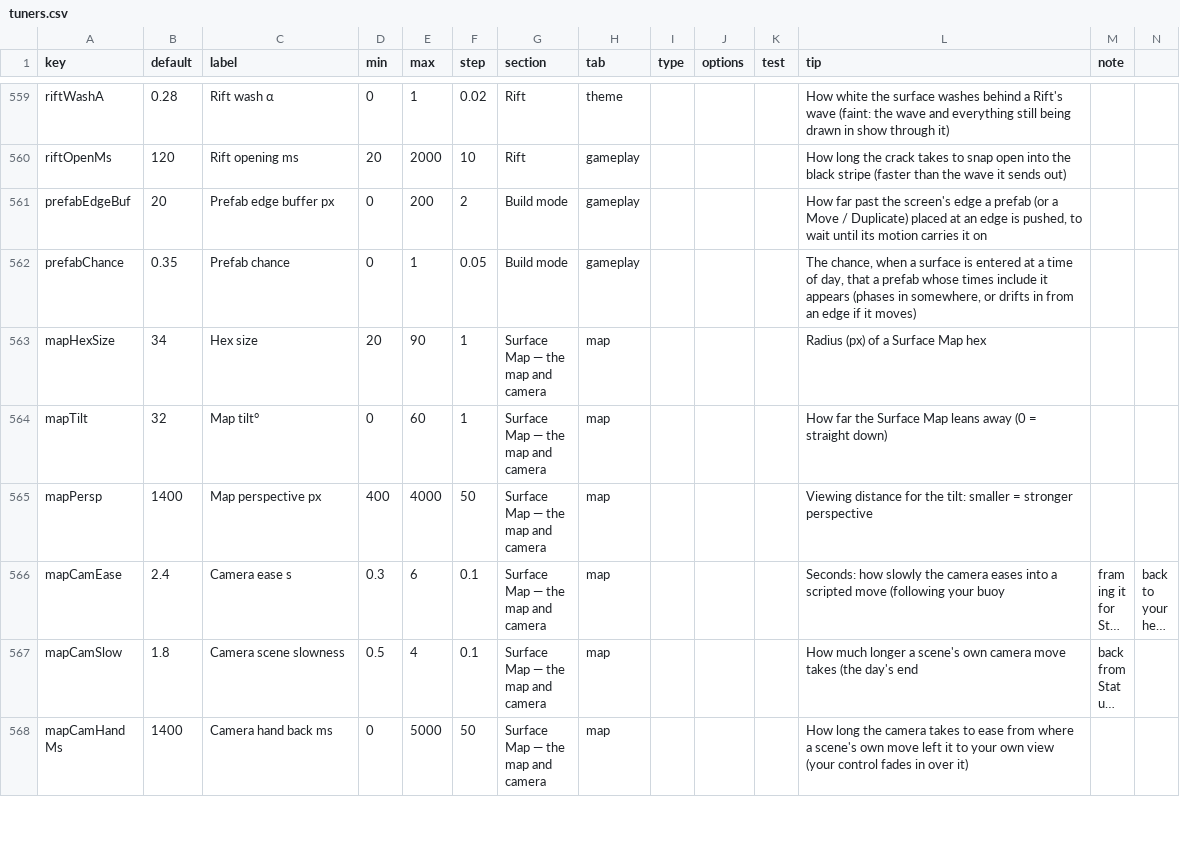
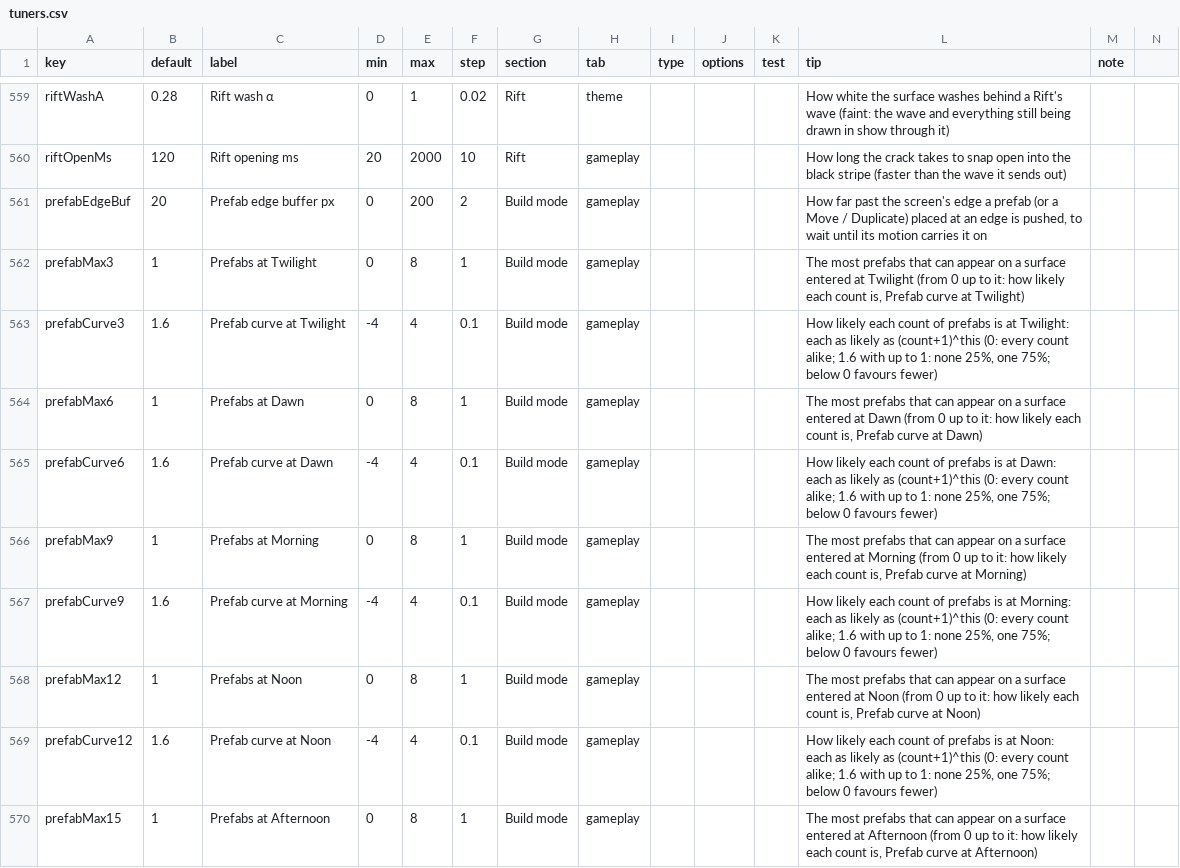
Before and after one commit to jamesmhoag/infinitelight, a CSV file: content/tuners.csv, drawn as a sheet; only a part is shown, gaps mark what is left out; the shorter side is filled out with more unchanged rows; long unchanged cells end in …; the diff covers the shown part only.

```diff
--- a/content/tuners.csv
+++ b/content/tuners.csv
@@ -563,2 +563,10 @@ riftOpenMs,120,Rift opening ms,20,2000,10,Rift,gameplay,,,,"How long the crack t
 prefabEdgeBuf,20,Prefab edge buffer px,0,200,2,Build mode,gameplay,,,,"How far past the screen's edge a prefab (or a Move / Duplicate) placed at an edge is pushed, to wait until its motion carries it on",
-prefabChance,0.35,Prefab chance,0,1,0.05,Build mode,gameplay,,,,"The chance, when a surface is entered at a time of day, that a prefab whose times include it appears (phases in somewhere, or drifts in from an edge if it moves)",
+prefabMax3,1,Prefabs at Twilight,0,8,1,Build mode,gameplay,,,,"The most prefabs that can appear on a surface entered at Twilight (from 0 up to it: how likely each count is, Prefab curve at Twilight)",
+prefabCurve3,1.6,Prefab curve at Twilight,-4,4,0.1,Build mode,gameplay,,,,"How likely each count of prefabs is at Twilight: each as likely as (count+1)^this (0: every count alike; 1.6 with up to 1: none 25%, one 75%; below 0 favours fewer)",
+prefabMax6,1,Prefabs at Dawn,0,8,1,Build mode,gameplay,,,,"The most prefabs that can appear on a surface entered at Dawn (from 0 up to it: how likely each count is, Prefab curve at Dawn)",
+prefabCurve6,1.6,Prefab curve at Dawn,-4,4,0.1,Build mode,gameplay,,,,"How likely each count of prefabs is at Dawn: each as likely as (count+1)^this (0: every count alike; 1.6 with up to 1: none 25%, one 75%; below 0 favours fewer)",
+prefabMax9,1,Prefabs at Morning,0,8,1,Build mode,gameplay,,,,"The most prefabs that can appear on a surface entered at Morning (from 0 up to it: how likely each count is, Prefab curve at Morning)",
+prefabCurve9,1.6,Prefab curve at Morning,-4,4,0.1,Build mode,gameplay,,,,"How likely each count of prefabs is at Morning: each as likely as (count+1)^this (0: every count alike; 1.6 with up to 1: none 25%, one 75%; below 0 favours fewer)",
+prefabMax12,1,Prefabs at Noon,0,8,1,Build mode,gameplay,,,,"The most prefabs that can appear on a surface entered at Noon (from 0 up to it: how likely each count is, Prefab curve at Noon)",
+prefabCurve12,1.6,Prefab curve at Noon,-4,4,0.1,Build mode,gameplay,,,,"How likely each count of prefabs is at Noon: each as likely as (count+1)^this (0: every count alike; 1.6 with up to 1: none 25%, one 75%; below 0 favours fewer)",
+prefabMax15,1,Prefabs at Afternoon,0,8,1,Build mode,gameplay,,,,"The most prefabs that can appear on a surface entered at Afternoon (from 0 up to it: how likely each count is, Prefab curve at Afternoon)",
```
Also changed, not shown: 9 added rows elsewhere in this file, content/strings.csv, 5 other files.
